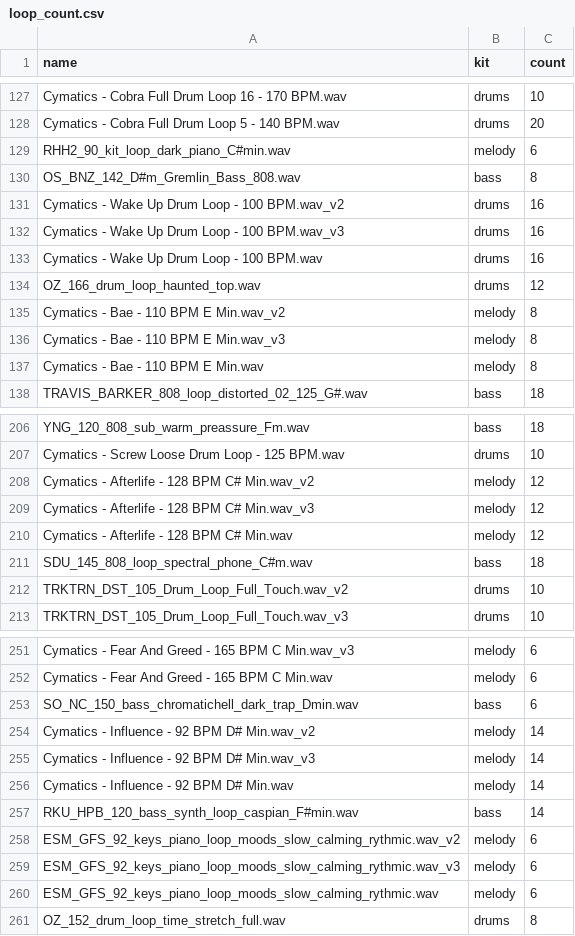
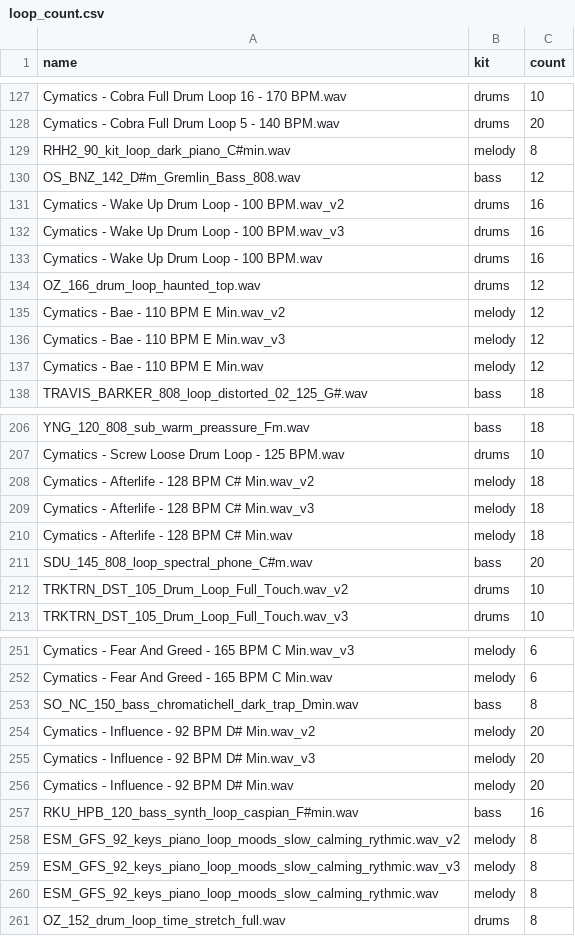
Before and after one commit to daveinartehvrsh/EUTERPE, a CSV file: data/loop_count.csv, drawn as a sheet; only a part is shown, gaps mark what is left out; the diff covers the shown part only.

```diff
--- a/data/loop_count.csv
+++ b/data/loop_count.csv
@@ -128,4 +128,4 @@ Cymatics - Cobra Full Drum Loop 16 - 170 BPM.wav,drums,10
 Cymatics - Cobra Full Drum Loop 5 - 140 BPM.wav,drums,20
-RHH2_90_kit_loop_dark_piano_C#min.wav,melody,6
-OS_BNZ_142_D#m_Gremlin_Bass_808.wav,bass,8
+RHH2_90_kit_loop_dark_piano_C#min.wav,melody,8
+OS_BNZ_142_D#m_Gremlin_Bass_808.wav,bass,12
 Cymatics - Wake Up Drum Loop - 100 BPM.wav_v2,drums,16
@@ -134,5 +134,5 @@ Cymatics - Wake Up Drum Loop - 100 BPM.wav,drums,16
 OZ_166_drum_loop_haunted_top.wav,drums,12
-Cymatics - Bae - 110 BPM E Min.wav_v2,melody,8
-Cymatics - Bae - 110 BPM E Min.wav_v3,melody,8
-Cymatics - Bae - 110 BPM E Min.wav,melody,8
+Cymatics - Bae - 110 BPM E Min.wav_v2,melody,12
+Cymatics - Bae - 110 BPM E Min.wav_v3,melody,12
+Cymatics - Bae - 110 BPM E Min.wav,melody,12
 TRAVIS_BARKER_808_loop_distorted_02_125_G#.wav,bass,18
@@ -207,6 +207,6 @@ YNG_120_808_sub_warm_preassure_Fm.wav,bass,18
 Cymatics - Screw Loose Drum Loop - 125 BPM.wav,drums,10
-Cymatics - Afterlife - 128 BPM C# Min.wav_v2,melody,12
-Cymatics - Afterlife - 128 BPM C# Min.wav_v3,melody,12
-Cymatics - Afterlife - 128 BPM C# Min.wav,melody,12
-SDU_145_808_loop_spectral_phone_C#m.wav,bass,18
+Cymatics - Afterlife - 128 BPM C# Min.wav_v2,melody,18
+Cymatics - Afterlife - 128 BPM C# Min.wav_v3,melody,18
+Cymatics - Afterlife - 128 BPM C# Min.wav,melody,18
+SDU_145_808_loop_spectral_phone_C#m.wav,bass,20
 TRKTRN_DST_105_Drum_Loop_Full_Touch.wav_v2,drums,10
@@ -252,10 +252,10 @@ Cymatics - Fear And Greed - 165 BPM C Min.wav_v3,melody,6
 Cymatics - Fear And Greed - 165 BPM C Min.wav,melody,6
-SO_NC_150_bass_chromatichell_dark_trap_Dmin.wav,bass,6
-Cymatics - Influence - 92 BPM D# Min.wav_v2,melody,14
-Cymatics - Influence - 92 BPM D# Min.wav_v3,melody,14
-Cymatics - Influence - 92 BPM D# Min.wav,melody,14
-RKU_HPB_120_bass_synth_loop_caspian_F#min.wav,bass,14
-ESM_GFS_92_keys_piano_loop_moods_slow_calming_rythmic.wav_v2,melody,6
-ESM_GFS_92_keys_piano_loop_moods_slow_calming_rythmic.wav_v3,melody,6
-ESM_GFS_92_keys_piano_loop_moods_slow_calming_rythmic.wav,melody,6
+SO_NC_150_bass_chromatichell_dark_trap_Dmin.wav,bass,8
+Cymatics - Influence - 92 BPM D# Min.wav_v2,melody,20
+Cymatics - Influence - 92 BPM D# Min.wav_v3,melody,20
+Cymatics - Influence - 92 BPM D# Min.wav,melody,20
+RKU_HPB_120_bass_synth_loop_caspian_F#min.wav,bass,16
+ESM_GFS_92_keys_piano_loop_moods_slow_calming_rythmic.wav_v2,melody,8
+ESM_GFS_92_keys_piano_loop_moods_slow_calming_rythmic.wav_v3,melody,8
+ESM_GFS_92_keys_piano_loop_moods_slow_calming_rythmic.wav,melody,8
 OZ_152_drum_loop_time_stretch_full.wav,drums,8
```
Also changed, not shown: 40 added rows and 35 edited cells elsewhere in this file, 13 other files.
